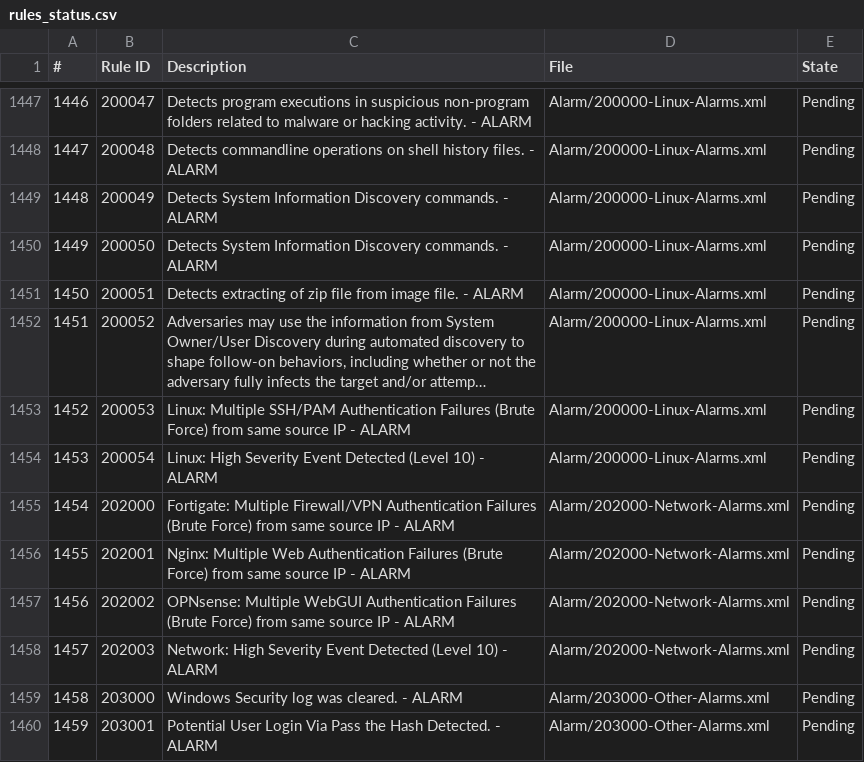
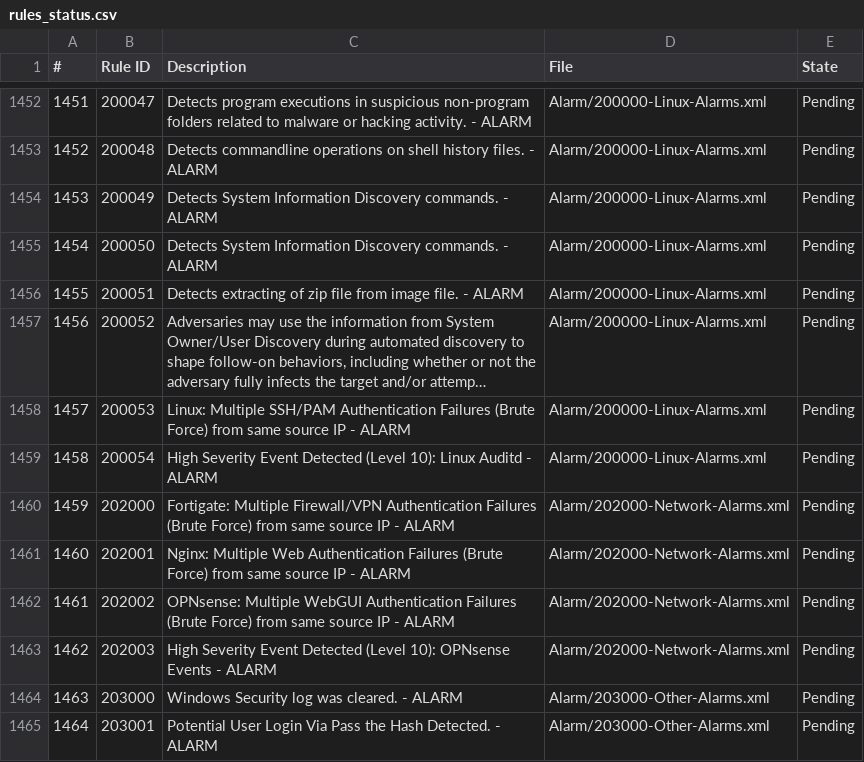
Before and after one commit to The-darknova/Wazuh-custom-Ruleset, a CSV file: rules_status.csv, drawn as a sheet; only a part is shown, gaps mark what is left out; long unchanged cells end in …; addresses are those after the commit; the diff covers the shown part only; the diff names each change by its address in the sheet, - before the commit and + after, or states it on an @@ line.

Commit message:
refactor: remove redundant alarm entries from documentation and tracking files

```diff
--- a/rules_status.csv
+++ b/rules_status.csv
@@ column A (#) renumbered from row 1405 down @@
-C1459 (Description): Linux: High Severity Event Detected (Level 10) - ALARM
+C1459 (Description): High Severity Event Detected (Level 10): Linux Auditd - ALARM
-C1463 (Description): Network: High Severity Event Detected (Level 10) - ALARM
+C1463 (Description): High Severity Event Detected (Level 10): OPNsense Events - ALARM
```
Also changed, not shown: 5 added rows and 15 edited cells elsewhere in this file, 4 other files.
